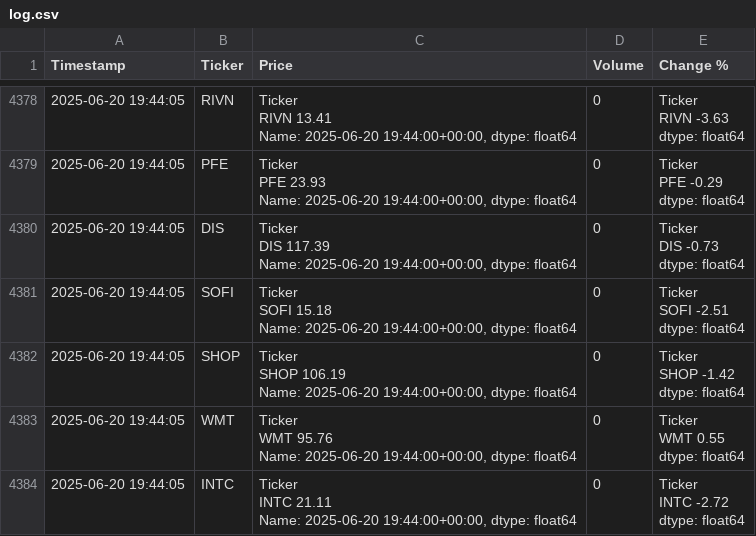
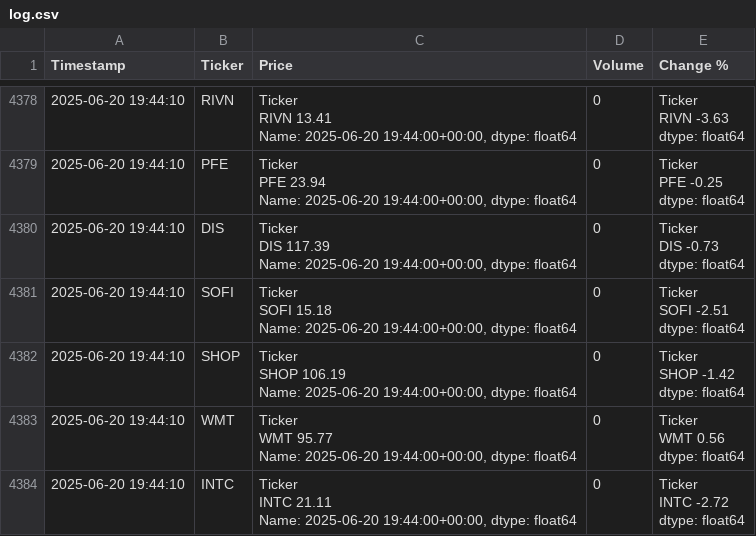
Before and after one commit to dbarber530/Logger3.0, a CSV file: data/log.csv, drawn as a sheet; only a part is shown, gaps mark what is left out; ↵ is a line break in a cell; the diff covers the shown part only; the diff names each change by its address in the sheet, - before the commit and + after, or states it on an @@ line.

```diff
--- a/data/log.csv
+++ b/data/log.csv
-A4378:A4384 (Timestamp): 2025-06-20 19:44:05
+A4378:A4384 (Timestamp): 2025-06-20 19:44:10
-C4379 (Price): Ticker ↵ PFE 23.93 ↵ Name: 2025-06-20…
+C4379 (Price): Ticker ↵ PFE 23.94 ↵ Name: 2025-06-20…
-E4379 (Change %): Ticker ↵ PFE -0.29 ↵ dtype: float64
+E4379 (Change %): Ticker ↵ PFE -0.25 ↵ dtype: float64
-C4383 (Price): Ticker ↵ WMT 95.76 ↵ Name: 2025-06-20…
+C4383 (Price): Ticker ↵ WMT 95.77 ↵ Name: 2025-06-20…
-E4383 (Change %): Ticker ↵ WMT 0.55 ↵ dtype: float64
+E4383 (Change %): Ticker ↵ WMT 0.56 ↵ dtype: float64
```
Also changed, not shown: 104 edited cells elsewhere in this file.
